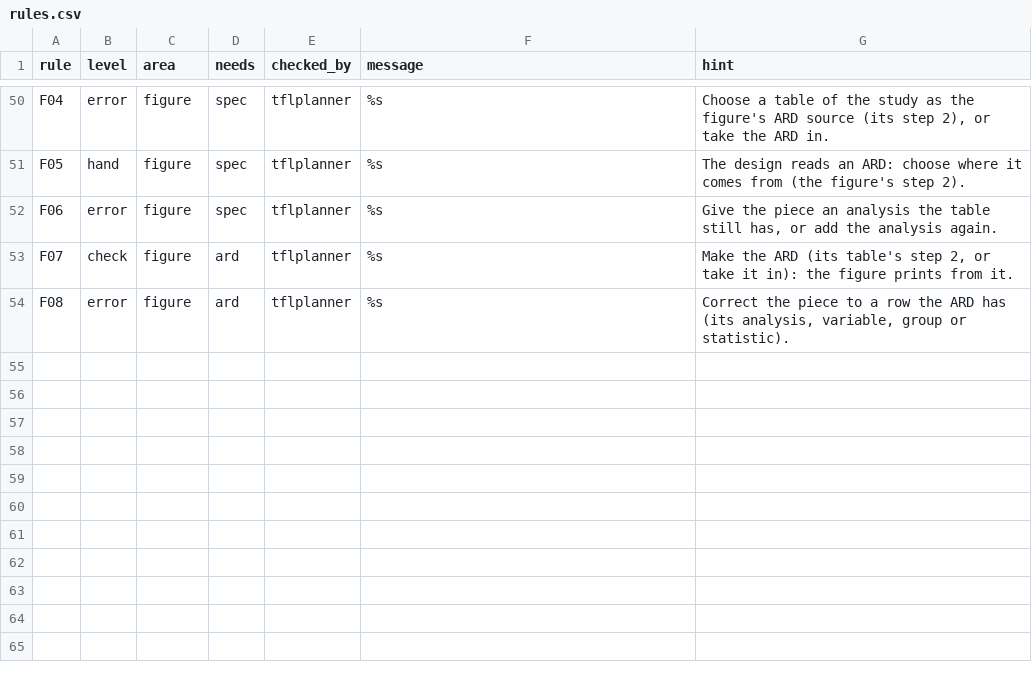
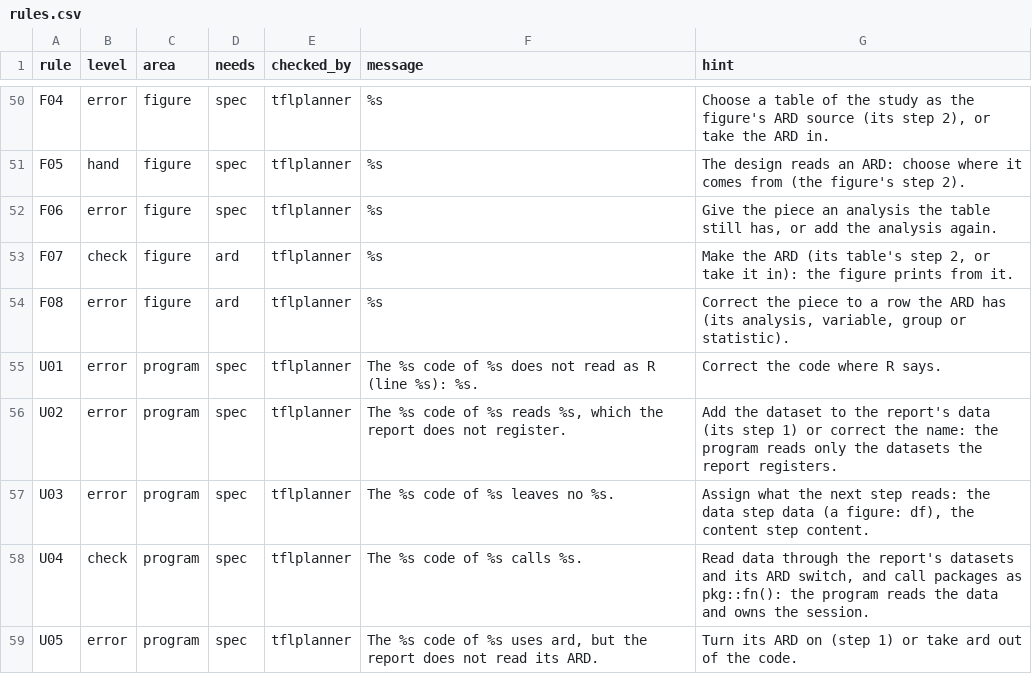
Before and after one commit to ichirio/tflspec, a CSV file: inst/review/rules.csv, drawn as a sheet; only a part is shown, gaps mark what is left out; the diff names each change by its address in the sheet, - before the commit and + after, or states it on an @@ line.

```diff
--- a/inst/review/rules.csv
+++ b/inst/review/rules.csv
+row 55: U01 | error | program | spec | tflplanner | The %s code of %s does not read as R (line %s): %s. | Correct the code where R says.
+row 56: U02 | error | program | spec | tflplanner | The %s code of %s reads %s, which the report does not register. | Add the dataset to the report's data (its step 1) or correct the name: the program reads only the datasets the report registers.
+row 57: U03 | error | program | spec | tflplanner | The %s code of %s leaves no %s. | Assign what the next step reads: the data step data (a figure: df), the content step content.
+row 58: U04 | check | program | spec | tflplanner | The %s code of %s calls %s. | Read data through the report's datasets and its ARD switch, and call packages as pkg::fn(): the program reads the data and owns the session.
+row 59: U05 | error | program | spec | tflplanner | The %s code of %s uses ard, but the report does not read its ARD. | Turn its ARD on (step 1) or take ard out of the code.
```
Also changed, not shown: inst/spec/columns.csv, 10 other files.
